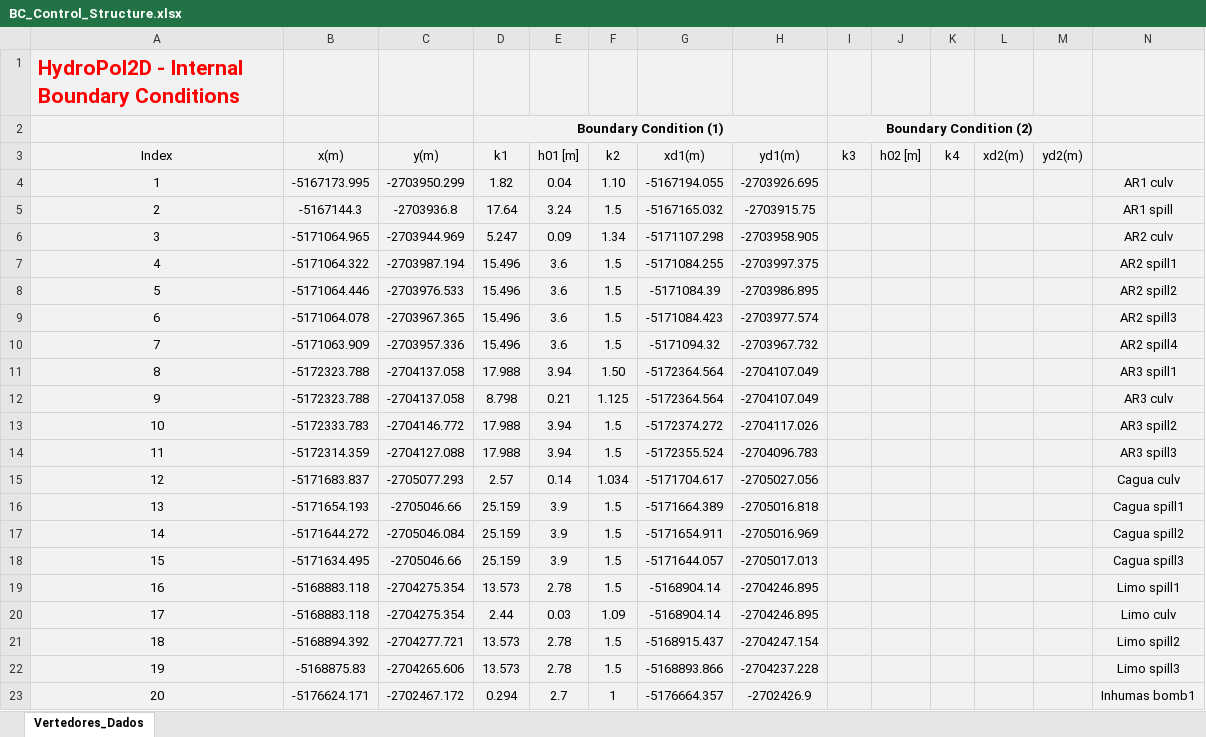
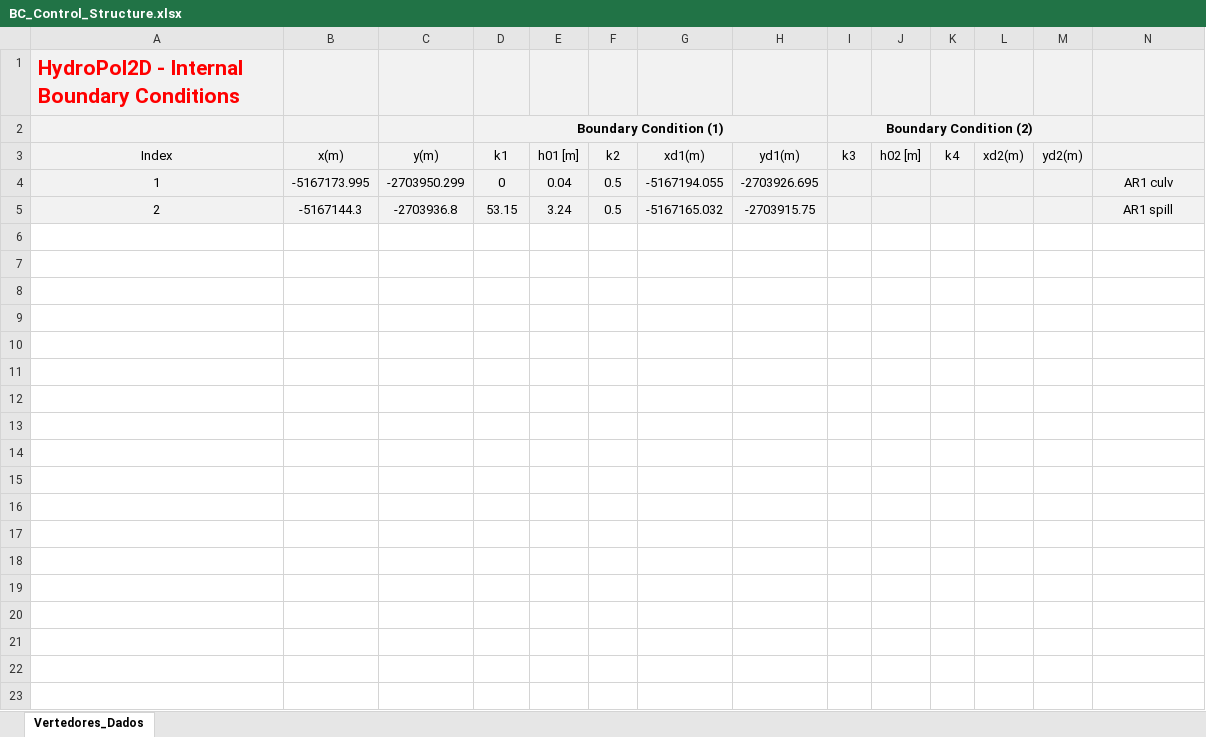
Before and after one commit to marcusnobrega-eng/HydroPol2D, an Excel workbook: Input_Data_Sheets/BC_Control_Structure.xlsx, sheet Vertedores_Dados, drawn as a sheet; values as stored, in another font and other column widths than the file's, no borders; charts and pictures not drawn; the diff names each change by its address in the sheet, - before the commit and + after, or states it on an @@ line.

Commit message:
Update BC_Control_Structure.xlsx

```diff
--- a/Input_Data_Sheets/BC_Control_Structure.xlsx (sheet Vertedores_Dados)
+++ b/Input_Data_Sheets/BC_Control_Structure.xlsx (sheet Vertedores_Dados)
-D4 (k1): 1.82
+D4 (k1): 0
-F4 (k2): 1.10
+F4 (k2): 0.5
-D5 (k1): 17.64
+D5 (k1): 53.15
-F5 (k2): 1.5
+F5 (k2): 0.5
-row 6: 3 | -5171064.965 | -2703944.969 | 5.247 | 0.09 | 1.34 | -5171107.298 | -2703958.905 |  |  |  |  |  | AR2 culv
-row 7: 4 | -5171064.322 | -2703987.194 | 15.496 | 3.6 | 1.5 | -5171084.255 | -2703997.375 |  |  |  |  |  | AR2 spill1
-row 8: 5 | -5171064.446 | -2703976.533 | 15.496 | 3.6 | 1.5 | -5171084.39 | -2703986.895 |  |  |  |  |  | AR2 spill2
-row 9: 6 | -5171064.078 | -2703967.365 | 15.496 | 3.6 | 1.5 | -5171084.423 | -2703977.574 |  |  |  |  |  | AR2 spill3
-row 10: 7 | -5171063.909 | -2703957.336 | 15.496 | 3.6 | 1.5 | -5171094.32 | -2703967.732 |  |  |  |  |  | AR2 spill4
-row 11: 8 | -5172323.788 | -2704137.058 | 17.988 | 3.94 | 1.50 | -5172364.564 | -2704107.049 |  |  |  |  |  | AR3 spill1
-row 12: 9 | -5172323.788 | -2704137.058 | 8.798 | 0.21 | 1.125 | -5172364.564 | -2704107.049 |  |  |  |  |  | AR3 culv
-row 13: 10 | -5172333.783 | -2704146.772 | 17.988 | 3.94 | 1.5 | -5172374.272 | -2704117.026 |  |  |  |  |  | AR3 spill2
-row 14: 11 | -5172314.359 | -2704127.088 | 17.988 | 3.94 | 1.5 | -5172355.524 | -2704096.783 |  |  |  |  |  | AR3 spill3
-row 15: 12 | -5171683.837 | -2705077.293 | 2.57 | 0.14 | 1.034 | -5171704.617 | -2705027.056 |  |  |  |  |  | Cagua culv
-row 16: 13 | -5171654.193 | -2705046.66 | 25.159 | 3.9 | 1.5 | -5171664.389 | -2705016.818 |  |  |  |  |  | Cagua spill1
-row 17: 14 | -5171644.272 | -2705046.084 | 25.159 | 3.9 | 1.5 | -5171654.911 | -2705016.969 |  |  |  |  |  | Cagua spill2
-row 18: 15 | -5171634.495 | -2705046.66 | 25.159 | 3.9 | 1.5 | -5171644.057 | -2705017.013 |  |  |  |  |  | Cagua spill3
-row 19: 16 | -5168883.118 | -2704275.354 | 13.573 | 2.78 | 1.5 | -5168904.14 | -2704246.895 |  |  |  |  |  | Limo spill1
-row 20: 17 | -5168883.118 | -2704275.354 | 2.44 | 0.03 | 1.09 | -5168904.14 | -2704246.895 |  |  |  |  |  | Limo culv
-row 21: 18 | -5168894.392 | -2704277.721 | 13.573 | 2.78 | 1.5 | -5168915.437 | -2704247.154 |  |  |  |  |  | Limo spill2
-row 22: 19 | -5168875.83 | -2704265.606 | 13.573 | 2.78 | 1.5 | -5168893.866 | -2704237.228 |  |  |  |  |  | Limo spill3
-row 23: 20 | -5176624.171 | -2702467.172 | 0.294 | 2.7 | 1 | -5176664.357 | -2702426.9 |  |  |  |  |  | Inhumas bomb1
```
Also changed, not shown: charts or pictures.
